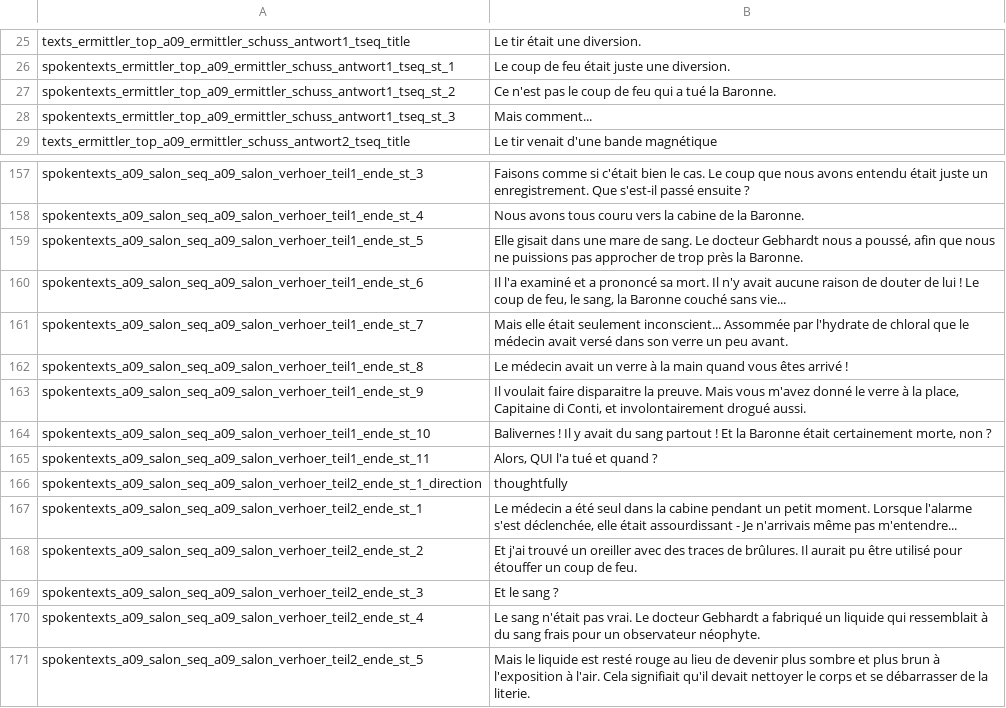
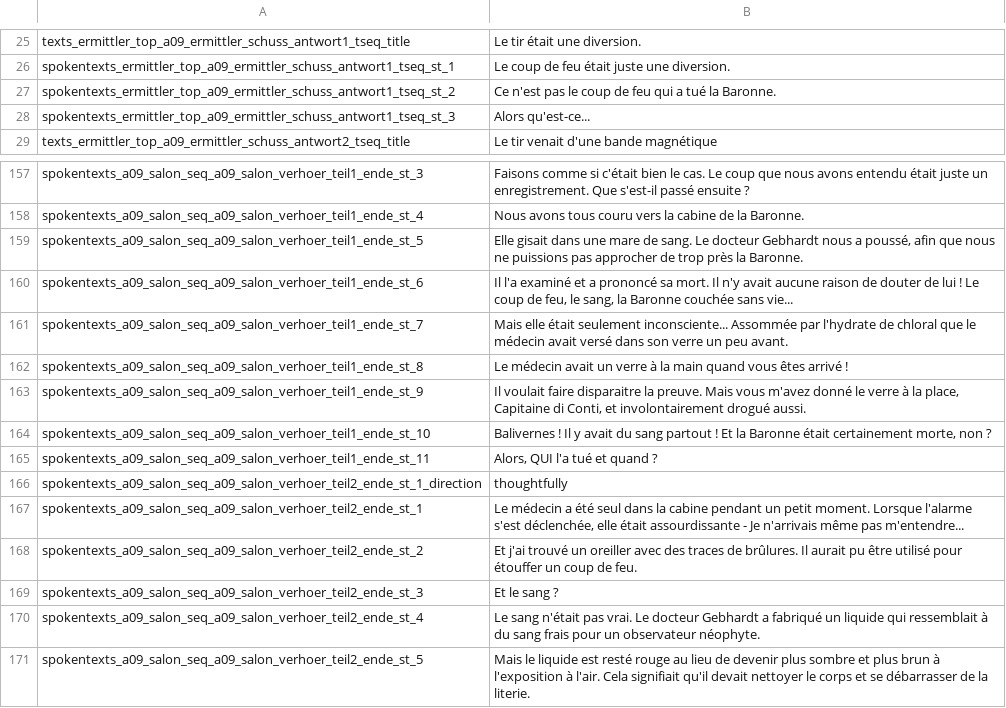
Before and after one commit to Smash15195/Traduction-Francaise-The-Raven---Chapter-2---Ancestry-of-Lies, a CSV file: episode_2/lang/fr/text/abschnitt_09/loca.csv, drawn as a sheet; only a part is shown, gaps mark what is left out.

```diff
--- a/episode_2/lang/fr/text/abschnitt_09/loca.csv
+++ b/episode_2/lang/fr/text/abschnitt_09/loca.csv
@@ -27,3 +27,3 @@ spokentexts_ermittler_top_a09_ermittler_schuss_antwort1_tseq_st_1;Le coup de feu
 spokentexts_ermittler_top_a09_ermittler_schuss_antwort1_tseq_st_2;Ce n'est pas le coup de feu qui a tué la Baronne.
-spokentexts_ermittler_top_a09_ermittler_schuss_antwort1_tseq_st_3;Mais comment...
+spokentexts_ermittler_top_a09_ermittler_schuss_antwort1_tseq_st_3;Alors qu'est-ce...
 texts_ermittler_top_a09_ermittler_schuss_antwort2_tseq_title;Le tir venait d'une bande magnétique
@@ -159,4 +159,4 @@ spokentexts_a09_salon_seq_a09_salon_verhoer_teil1_ende_st_4;Nous avons tous cour
 spokentexts_a09_salon_seq_a09_salon_verhoer_teil1_ende_st_5;Elle gisait dans une mare de sang. Le docteur Gebhardt nous a poussé, afin que nous ne puissions pas approcher de trop près la Baronne.
-spokentexts_a09_salon_seq_a09_salon_verhoer_teil1_ende_st_6;Il l'a examiné et a prononcé sa mort. Il n'y avait aucune raison de douter de lui ! Le coup de feu, le sang, la Baronne couché sans vie...
-spokentexts_a09_salon_seq_a09_salon_verhoer_teil1_ende_st_7;Mais elle était seulement inconscient... Assommée par l'hydrate de chloral que le médecin avait versé dans son verre un peu avant.
+spokentexts_a09_salon_seq_a09_salon_verhoer_teil1_ende_st_6;Il l'a examiné et a prononcé sa mort. Il n'y avait aucune raison de douter de lui ! Le coup de feu, le sang, la Baronne couchée sans vie...
+spokentexts_a09_salon_seq_a09_salon_verhoer_teil1_ende_st_7;Mais elle était seulement inconsciente... Assommée par l'hydrate de chloral que le médecin avait versé dans son verre un peu avant.
 spokentexts_a09_salon_seq_a09_salon_verhoer_teil1_ende_st_8;Le médecin avait un verre à la main quand vous êtes arrivé !
@@ -166,3 +166,3 @@ spokentexts_a09_salon_seq_a09_salon_verhoer_teil1_ende_st_11;Alors, QUI l'a tué
 spokentexts_a09_salon_seq_a09_salon_verhoer_teil2_ende_st_1_direction;thoughtfully
-spokentexts_a09_salon_seq_a09_salon_verhoer_teil2_ende_st_1;Le médecin a été seul dans la cabine pendant un petit moment. Lorsque l'alarme s'est déclenchée, elle était assourdissant - Je n'arrivais même pas m'entendre...
+spokentexts_a09_salon_seq_a09_salon_verhoer_teil2_ende_st_1;Le médecin a été seul dans la cabine pendant un petit moment. Lorsque l'alarme s'est déclenchée, elle était assourdissante - Je n'arrivais même pas m'entendre...
 spokentexts_a09_salon_seq_a09_salon_verhoer_teil2_ende_st_2;Et j'ai trouvé un oreiller avec des traces de brûlures. Il aurait pu être utilisé pour étouffer un coup de feu.
```
Also changed, not shown: episode_2/lang/fr/text/abschnitt_08/loca.csv, episode_2/lang/fr/text/abschnitt_10/loca.csv.
